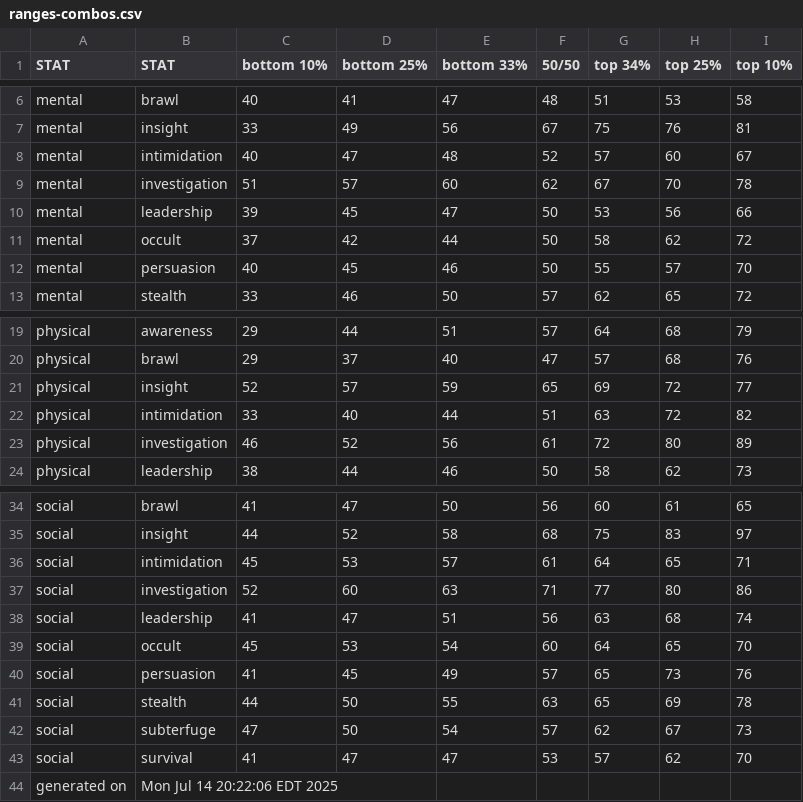
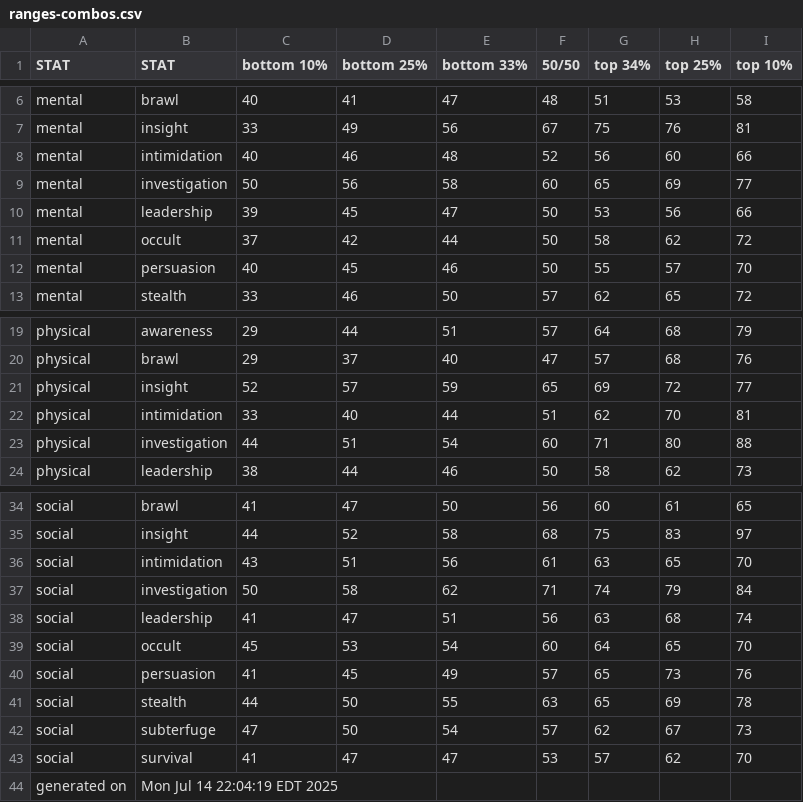
Before and after one commit to benjaminrosenbaum/benjaminrosenbaum.github.io, a CSV file: stats/shoshana/ranges-combos.csv, drawn as a sheet; only a part is shown, gaps mark what is left out.

Commit message:
new the-first-change stats

```diff
--- a/stats/shoshana/ranges-combos.csv
+++ b/stats/shoshana/ranges-combos.csv
@@ -7,4 +7,4 @@ mental,brawl,40,41,47,48,51,53,58
 mental,insight,33,49,56,67,75,76,81
-mental,intimidation,40,47,48,52,57,60,67
-mental,investigation,51,57,60,62,67,70,78
+mental,intimidation,40,46,48,52,56,60,66
+mental,investigation,50,56,58,60,65,69,77
 mental,leadership,39,45,47,50,53,56,66
@@ -21,4 +21,4 @@ physical,brawl,29,37,40,47,57,68,76
 physical,insight,52,57,59,65,69,72,77
-physical,intimidation,33,40,44,51,63,72,82
-physical,investigation,46,52,56,61,72,80,89
+physical,intimidation,33,40,44,51,62,70,81
+physical,investigation,44,51,54,60,71,80,88
 physical,leadership,38,44,46,50,58,62,73
@@ -35,4 +35,4 @@ social,brawl,41,47,50,56,60,61,65
 social,insight,44,52,58,68,75,83,97
-social,intimidation,45,53,57,61,64,65,71
-social,investigation,52,60,63,71,77,80,86
+social,intimidation,43,51,56,61,63,65,70
+social,investigation,50,58,62,71,74,79,84
 social,leadership,41,47,51,56,63,68,74
@@ -43,2 +43,2 @@ social,subterfuge,47,50,54,57,62,67,73
 social,survival,41,47,47,53,57,62,70
-generated on,Mon Jul 14 20:22:06 EDT 2025
+generated on,Mon Jul 14 22:04:19 EDT 2025
```
Also changed, not shown: stats/shoshana/ranges.csv, 5 other files.
